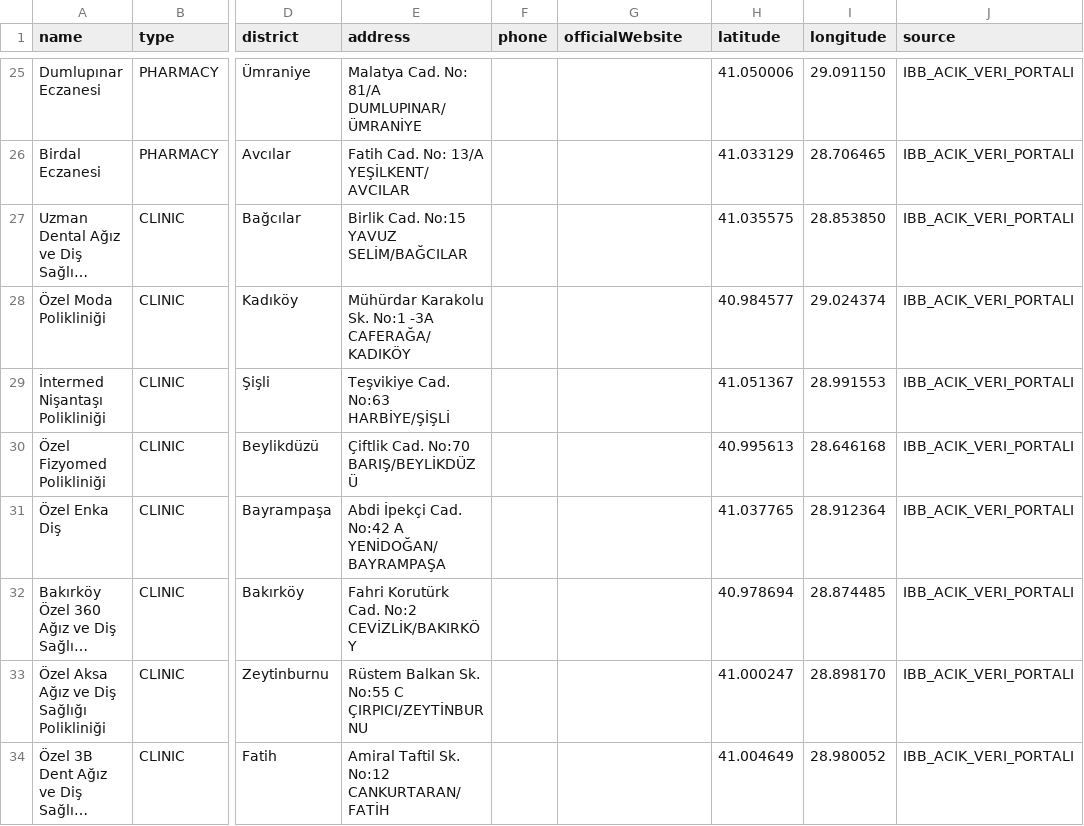
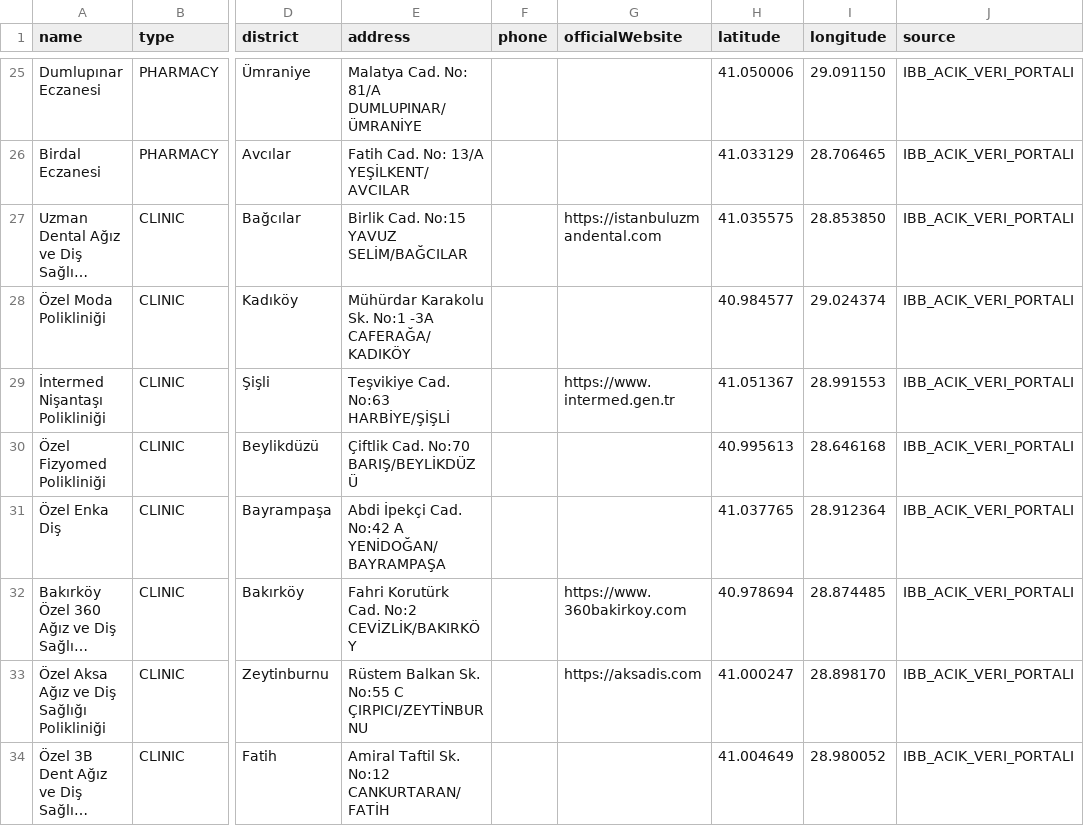
Before and after one commit to doctoralumas/alumas, a CSV file: data/imports/alumas-real-institutions-batch1.csv, drawn as a sheet; only a part is shown, gaps mark what is left out; long unchanged cells end in …; the diff covers the shown part only; the diff names each change by its address in the sheet, - before the commit and + after, or states it on an @@ line.

Commit message:
feat(directory): audit active institutions, polish website UX, and prepare batch 2 import
- Filter DirectoryInstitution by isActive: true in loadDirectoryInstitutionRecords
- Remove confusing disabled website button in directory cards, allowing directions button to take full width
- Enrich verified official websites in Batch 1 including Intermed Nişantaşı Polikliniği
- Curate and validate 32 legitimate healthcare institutions for Batch 2 (alumas-real-institutions-batch2.csv)
- Update contract tests and browser verification assertions

```diff
--- a/data/imports/alumas-real-institutions-batch1.csv
+++ b/data/imports/alumas-real-institutions-batch1.csv
-G27 (officialWebsite): (empty)
+G27 (officialWebsite): https://istanbuluzmandental.com
-G29 (officialWebsite): (empty)
+G29 (officialWebsite): https://www.intermed.gen.tr
-G32 (officialWebsite): (empty)
+G32 (officialWebsite): https://www.360bakirkoy.com
-G33 (officialWebsite): (empty)
+G33 (officialWebsite): https://aksadis.com
```
Also changed, not shown: 11 edited cells elsewhere in this file, 9 other files.
